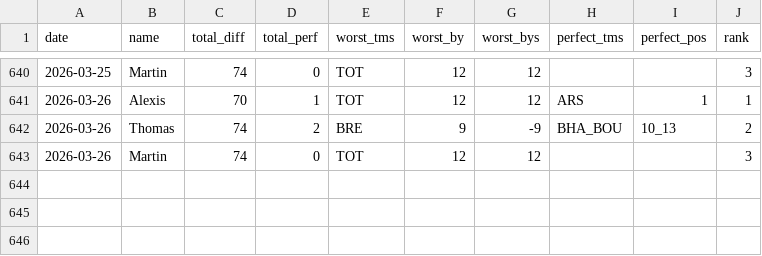
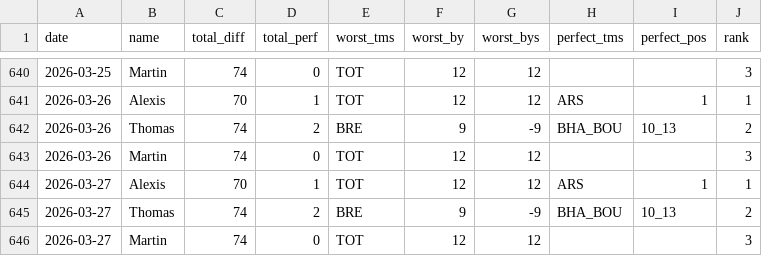
Before and after one commit to martinbog19/pl-preds, a CSV file: data/prem/metrics.csv, drawn as a sheet; only a part is shown, gaps mark what is left out.

```diff
--- a/data/prem/metrics.csv
+++ b/data/prem/metrics.csv
@@ -643 +643,4 @@ date,name,total_diff,total_perf,worst_tms,worst_by,worst_bys,perfect_tms,perfect
 2026-03-26,Martin,74,0,TOT,12,12,,,3
+2026-03-27,Alexis,70,1,TOT,12,12,ARS,1,1
+2026-03-27,Thomas,74,2,BRE,9,-9,BHA_BOU,10_13,2
+2026-03-27,Martin,74,0,TOT,12,12,,,3
```
Also changed, not shown: data/prem/standings.csv.
